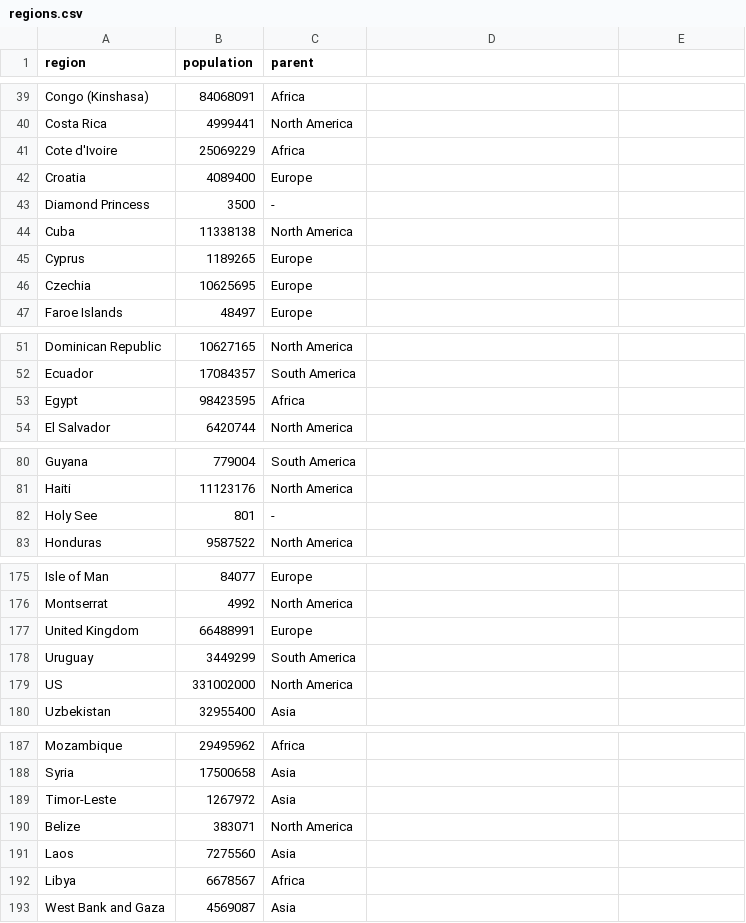
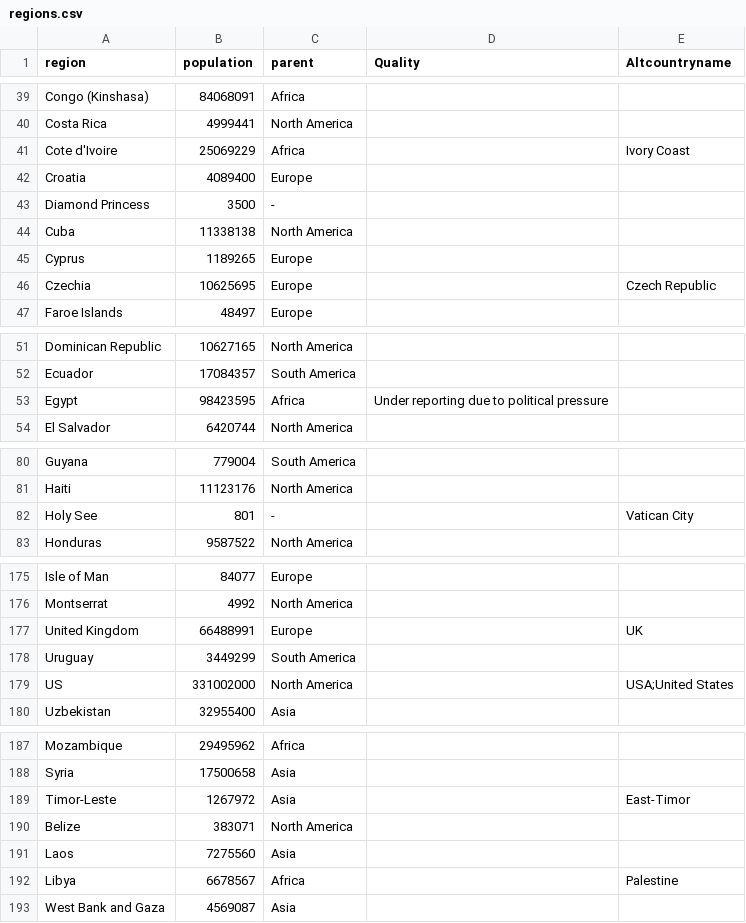
Before and after one commit to innouveau/corona, a CSV file: public/data/regions.csv, drawn as a sheet; only a part is shown, gaps mark what is left out; the diff covers the shown part only.

```diff
--- a/public/data/regions.csv
+++ b/public/data/regions.csv
@@ -1 +1 @@
-region,population,parent
+region,population,parent,Quality,Altcountryname
@@ -41 +41 @@ Costa Rica,4999441,North America
-Cote d'Ivoire,25069229,Africa
+Cote d'Ivoire,25069229,Africa,,Ivory Coast
@@ -46 +46 @@ Cyprus,1189265,Europe
-Czechia,10625695,Europe
+Czechia,10625695,Europe,,Czech Republic
@@ -53 +53 @@ Ecuador,17084357,South America
-Egypt,98423595,Africa
+Egypt,98423595,Africa,Under reporting due to political pressure,
@@ -82 +82 @@ Haiti,11123176,North America
-Holy See,801,-
+Holy See,801,-,,Vatican City
@@ -177 +177 @@ Montserrat,4992,North America
-United Kingdom,66488991,Europe
+United Kingdom,66488991,Europe,,UK
@@ -179 +179 @@ Uruguay,3449299,South America
-US,331002000,North America
+US,331002000,North America,,USA;United States
@@ -189 +189 @@ Syria,17500658,Asia
-Timor-Leste,1267972,Asia
+Timor-Leste,1267972,Asia,,East-Timor
@@ -192 +192 @@ Laos,7275560,Asia
-Libya,6678567,Africa
+Libya,6678567,Africa,,Palestine
```
Also changed, not shown: 2 removed rows, 1 moved row and 10 edited cells elsewhere in this file, 7 other files.
